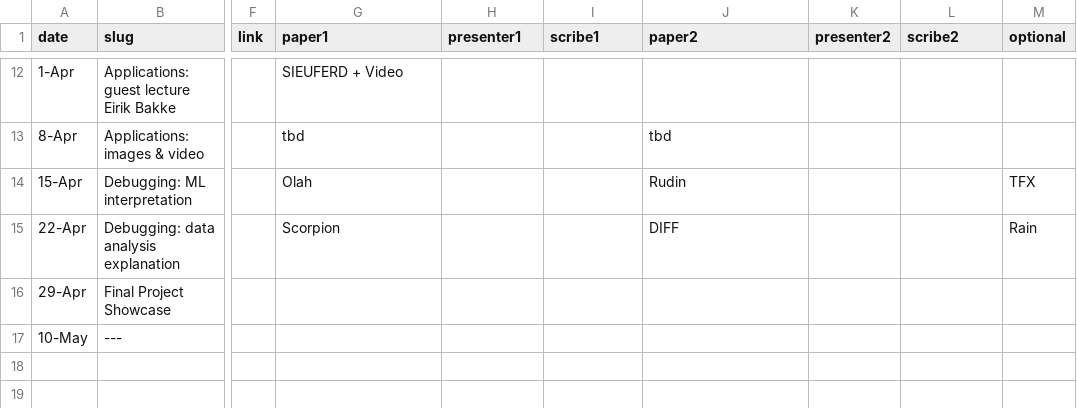
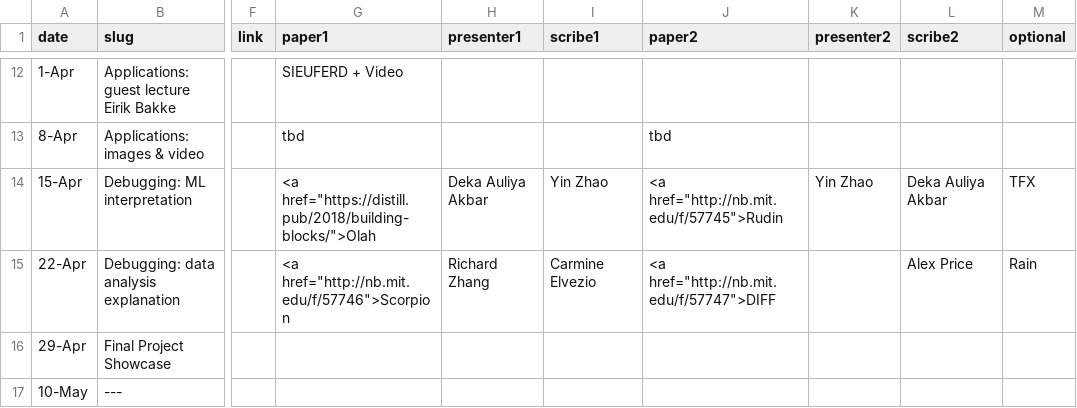
Before and after one commit to columbiaviz/columbiaviz.github.io, a CSV file: _data/sched_2020s_w6998.csv, drawn as a sheet; only a part is shown, gaps mark what is left out; the diff covers the shown part only; the diff names each change by its address in the sheet, - before the commit and + after, or states it on an @@ line.

```diff
--- a/_data/sched_2020s_w6998.csv
+++ b/_data/sched_2020s_w6998.csv
-G14 (paper1): Olah
+G14 (paper1): <a href="https://distill.pub/2018/building-blocks/">Olah
-H14 (presenter1): (empty)
+H14 (presenter1): Deka Auliya Akbar
-I14 (scribe1): (empty)
+I14 (scribe1): Yin Zhao
-J14 (paper2): Rudin
+J14 (paper2): <a href="http://nb.mit.edu/f/57745">Rudin
-K14 (presenter2): (empty)
+K14 (presenter2): Yin Zhao
-L14 (scribe2): (empty)
+L14 (scribe2): Deka Auliya Akbar
-G15 (paper1): Scorpion
+G15 (paper1): <a href="http://nb.mit.edu/f/57746">Scorpion
-H15 (presenter1): (empty)
+H15 (presenter1): Richard Zhang
-I15 (scribe1): (empty)
+I15 (scribe1): Carmine Elvezio
-J15 (paper2): DIFF
+J15 (paper2): <a href="http://nb.mit.edu/f/57747">DIFF
-L15 (scribe2): (empty)
+L15 (scribe2): Alex Price
```
Also changed, not shown: 28 edited cells elsewhere in this file.
